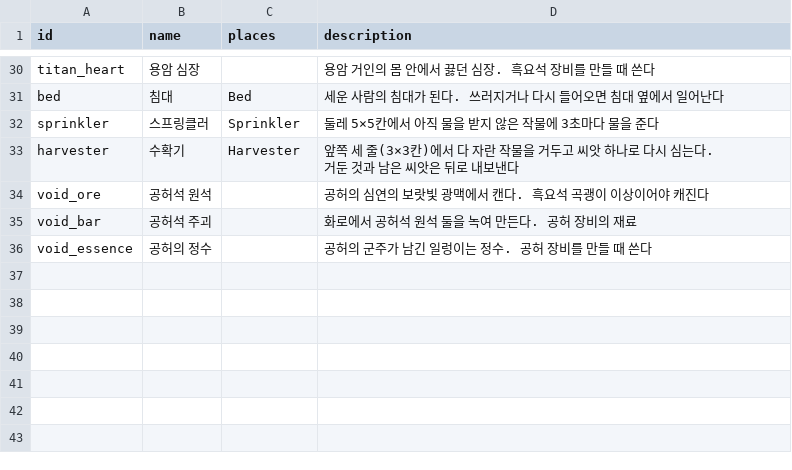
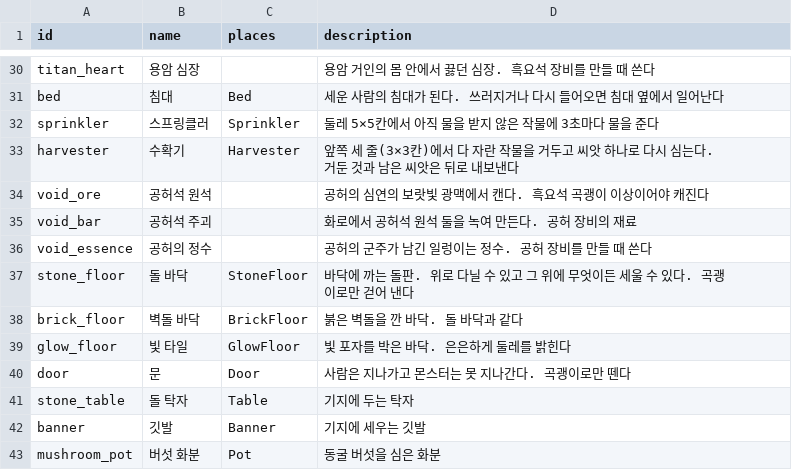
Before and after one commit to LeArc6910/pray-to, a CSV file: Assets/_Project/Data/Loot/materials.csv, drawn as a sheet; only a part is shown, gaps mark what is left out.

Commit message:
Add floors, doors and decorations, and craft from nearby chests
Bases were bare cave floor with machines on it. Three laid floors
(stone, brick and glowing tiles) go over bare floor and are walked on;
anything can be built on them, which gives the floor back; crops stay
on bare floor, and only a pickaxe takes a floor or door up so fights
inside a base do not tear it up. A door lets players through but stops
monsters and bosses, in both collision and the flow field they follow.
A stone table, a banner and a mushroom pot are there to look at.

Crafting now uses the materials in chests within six tiles once the
bag runs short, nearest chest first, and the craft command carries how
many times over to make the recipe (up to ten): the list gains a [×5]
button. The host sends a new Stock message with what the nearby chests
hold whenever it changes, so the list counts bag and chests together.
Protocol 0.28.0.

```diff
--- a/Assets/_Project/Data/Loot/materials.csv
+++ b/Assets/_Project/Data/Loot/materials.csv
@@ -36 +36,8 @@ void_bar,공허석 주괴,,화로에서 공허석 원석 둘을 녹여 만든다
 void_essence,공허의 정수,,공허의 군주가 남긴 일렁이는 정수. 공허 장비를 만들 때 쓴다
+stone_floor,돌 바닥,StoneFloor,바닥에 까는 돌판. 위로 다닐 수 있고 그 위에 무엇이든 세울 수 있다. 곡괭이로만 걷어 낸다
+brick_floor,벽돌 바닥,BrickFloor,붉은 벽돌을 깐 바닥. 돌 바닥과 같다
+glow_floor,빛 타일,GlowFloor,빛 포자를 박은 바닥. 은은하게 둘레를 밝힌다
+door,문,Door,사람은 지나가고 몬스터는 못 지나간다. 곡괭이로만 뗀다
+stone_table,돌 탁자,Table,기지에 두는 탁자
+banner,깃발,Banner,기지에 세우는 깃발
+mushroom_pot,버섯 화분,Pot,동굴 버섯을 심은 화분
```
Also changed, not shown: Assets/_Project/Data/Loot/recipes.csv, Assets/_Project/Data/World/tiles.csv, 20 other files.
